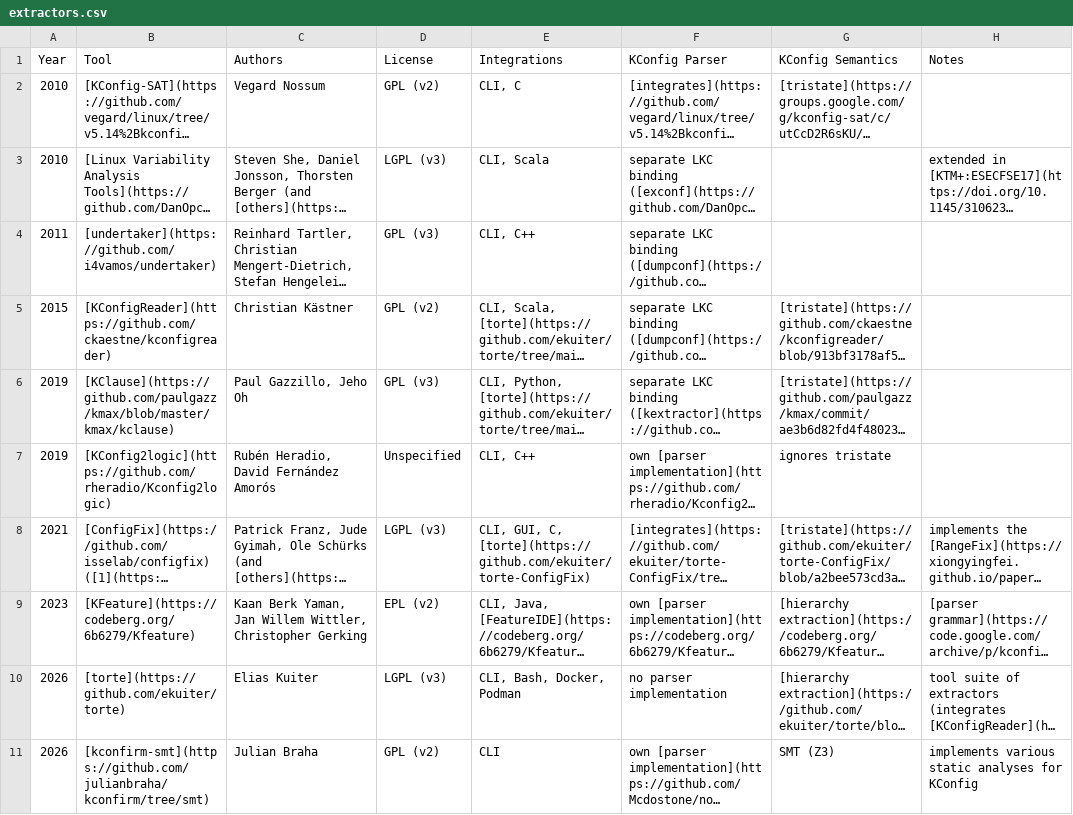
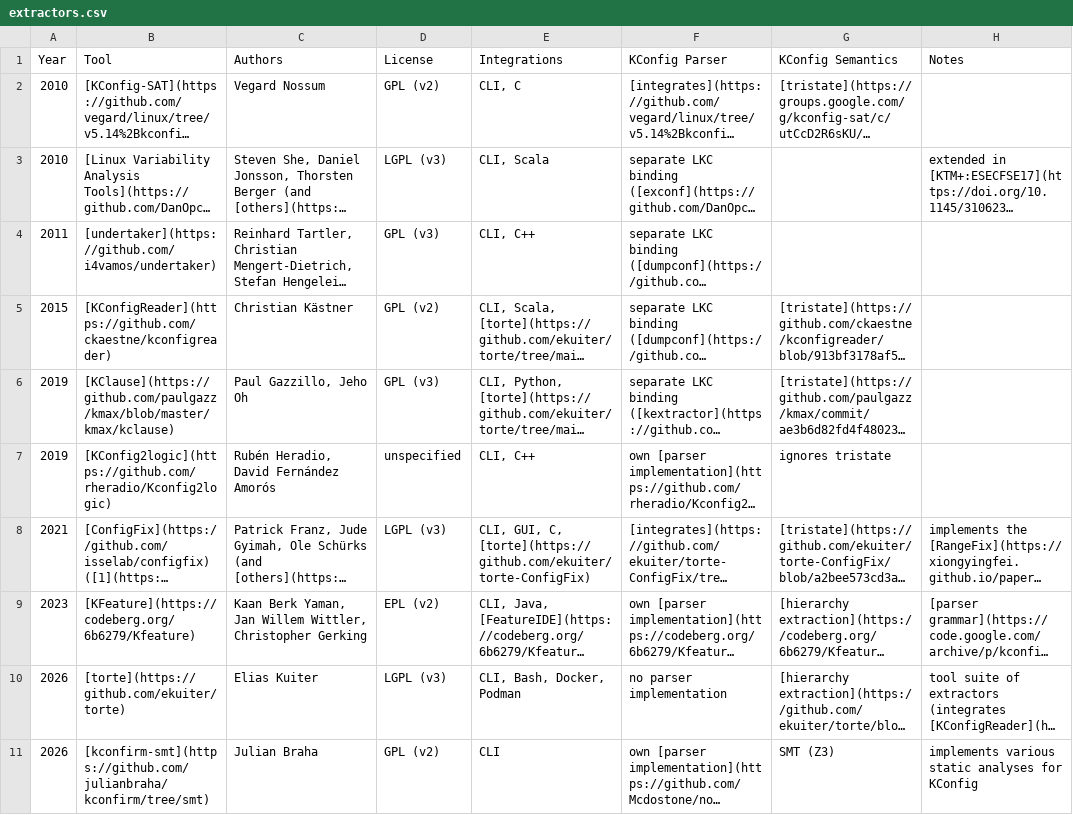
Before and after one commit to ekuiter/torte-research, a CSV file: data/extractors.csv, drawn as a sheet; only a part is shown; long unchanged cells end in …; the diff names each change by its address in the sheet, - before the commit and + after, or states it on an @@ line.

```diff
--- a/data/extractors.csv
+++ b/data/extractors.csv
-D7 (License): Unspecified
+D7 (License): unspecified
```
Also changed, not shown: data/transformations.csv, 1 other file.
